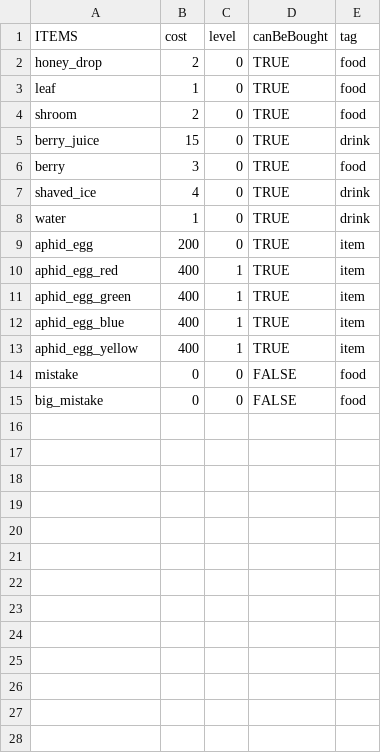
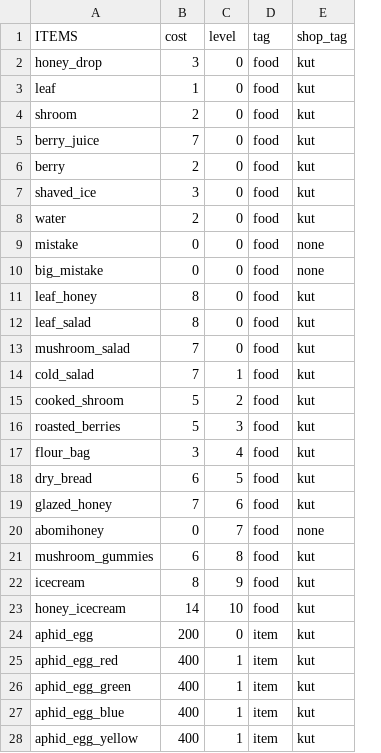
Before and after one commit to NeverEverTM/Aphid-Festival-Resort, a CSV file: databases/items_values.csv, drawn as a sheet; removed rows and columns are numbered as before the commit, all else as after; the diff names each change by its address in the sheet, - before the commit and + after, or states it on an @@ line.

```diff
--- a/databases/items_values.csv
+++ b/databases/items_values.csv
-column D (canBeBought), rows 2-13: all TRUE
+column E (shop_tag), rows 2-8: all kut; rows 24-28: all kut
-B2 (cost): 2
+B2 (cost): 3
-B5 (cost): 15
+B5 (cost): 7
-D5 (tag): drink
+D5 (tag): food
-B6 (cost): 3
+B6 (cost): 2
-B7 (cost): 4
+B7 (cost): 3
-D7:D8 (tag): drink
+D7:D8 (tag): food
-B8 (cost): 1
+B8 (cost): 2
@@ row 14 moved to row 9: mistake @@
@@ row 15 moved to row 10: big_mistake @@
+row 11: leaf_honey | 8 | 0 | food | kut
+row 12: leaf_salad | 8 | 0 | food | kut
+row 13: mushroom_salad | 7 | 0 | food | kut
+row 14: cold_salad | 7 | 1 | food | kut
+row 15: cooked_shroom | 5 | 2 | food | kut
+row 16: roasted_berries | 5 | 3 | food | kut
+row 17: flour_bag | 3 | 4 | food | kut
+row 18: dry_bread | 6 | 5 | food | kut
+row 19: glazed_honey | 7 | 6 | food | kut
+row 20: abomihoney | 0 | 7 | food | none
+row 21: mushroom_gummies | 6 | 8 | food | kut
+row 22: icecream | 8 | 9 | food | kut
+row 23: honey_icecream | 14 | 10 | food | kut
```
Also changed, not shown: databases/translations/essentials.csv, databases/translations/items.csv, 56 other files.
